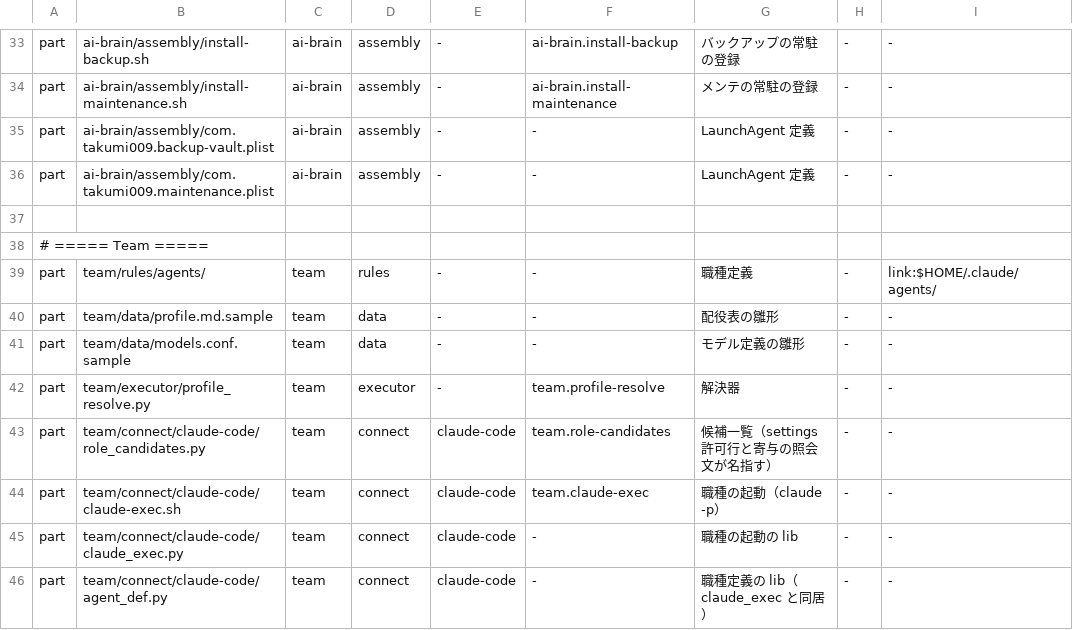
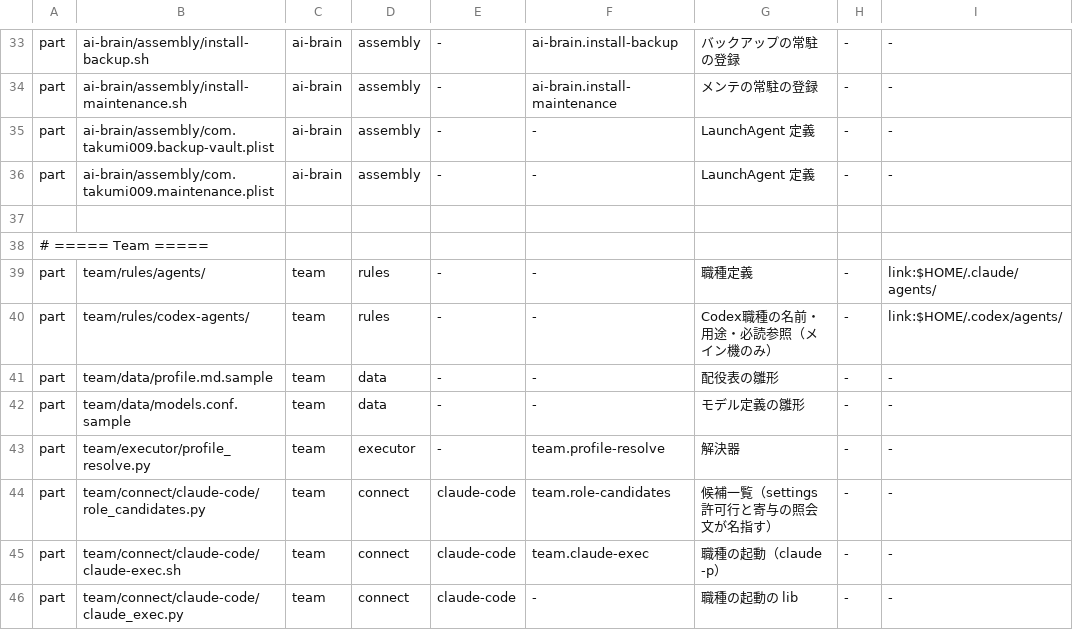
Before and after one commit to Takumi00Nine/takumi009-ai-env, a TSV file: core/data/ledger.tsv, drawn as a sheet; only a part is shown, gaps mark what is left out; the shorter side is filled out with more unchanged rows.

Commit message:
feat(team): prepare and record native project workers

```diff
--- a/core/data/ledger.tsv
+++ b/core/data/ledger.tsv
@@ -39,2 +39,3 @@ part	ai-brain/assembly/com.takumi009.maintenance.plist	ai-brain	assembly	-	-	Lau
 part	team/rules/agents/	team	rules	-	-	職種定義	-	link:$HOME/.claude/agents/
+part	team/rules/codex-agents/	team	rules	-	-	Codex職種の名前・用途・必読参照（メイン機のみ）	-	link:$HOME/.codex/agents/
 part	team/data/profile.md.sample	team	data	-	-	配役表の雛形	-	-
```
Also changed, not shown: 13 other files.
